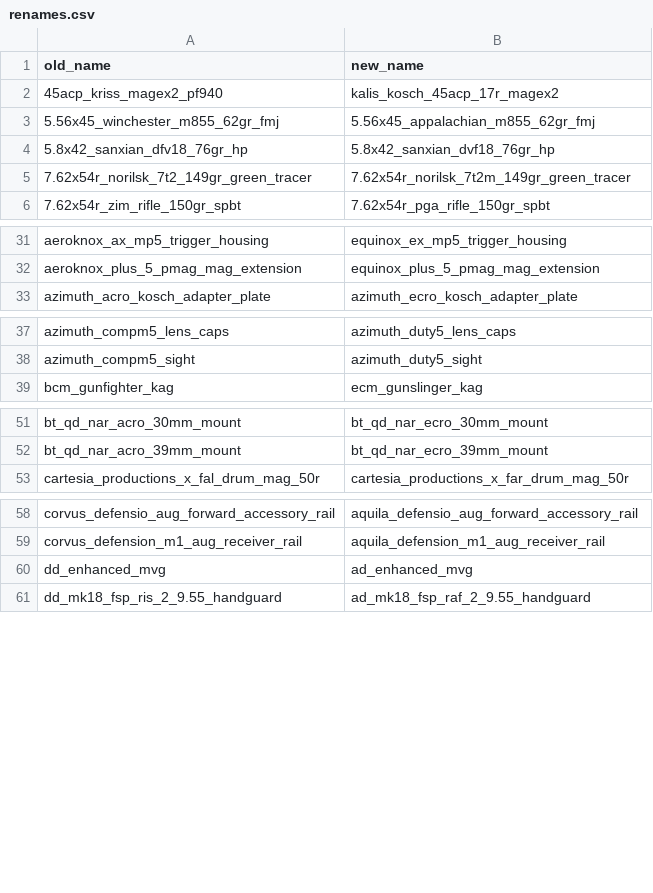
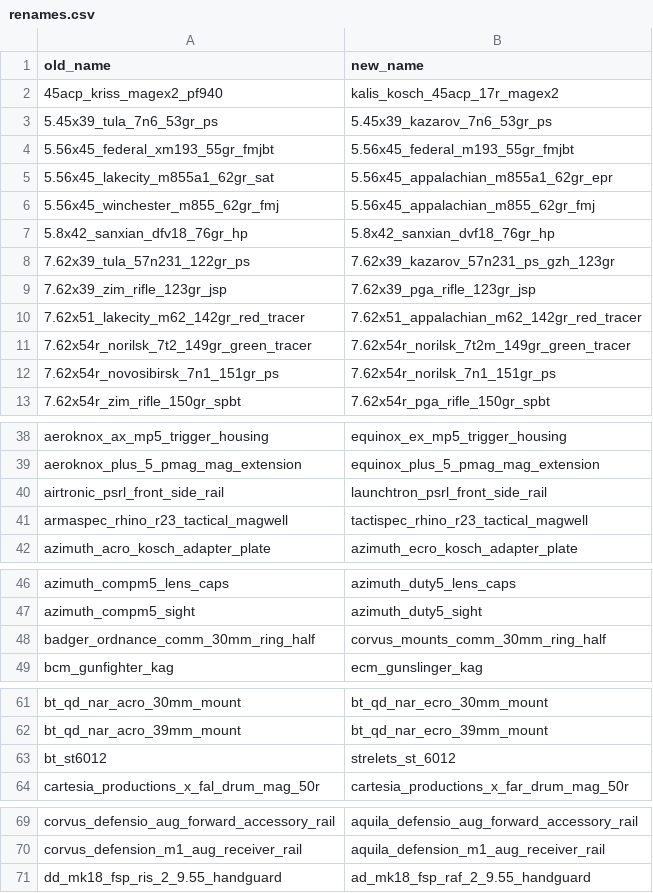
Before and after one commit to johnbachspec/deadline-stat-printer, a CSV file: renames.csv, drawn as a sheet; only a part is shown, gaps mark what is left out; removed rows and columns are numbered as before the commit, all else as after; the diff covers the shown part only; the diff names each change by its address in the sheet, - before the commit and + after, or states it on an @@ line.

```diff
--- a/renames.csv
+++ b/renames.csv
+row 3: 5.45x39_tula_7n6_53gr_ps | 5.45x39_kazarov_7n6_53gr_ps
+row 4: 5.56x45_federal_xm193_55gr_fmjbt | 5.56x45_federal_m193_55gr_fmjbt
+row 5: 5.56x45_lakecity_m855a1_62gr_sat | 5.56x45_appalachian_m855a1_62gr_epr
+row 8: 7.62x39_tula_57n231_122gr_ps | 7.62x39_kazarov_57n231_ps_gzh_123gr
+row 9: 7.62x39_zim_rifle_123gr_jsp | 7.62x39_pga_rifle_123gr_jsp
+row 10: 7.62x51_lakecity_m62_142gr_red_tracer | 7.62x51_appalachian_m62_142gr_red_tracer
+row 12: 7.62x54r_novosibirsk_7n1_151gr_ps | 7.62x54r_norilsk_7n1_151gr_ps
+row 40: airtronic_psrl_front_side_rail | launchtron_psrl_front_side_rail
+row 41: armaspec_rhino_r23_tactical_magwell | tactispec_rhino_r23_tactical_magwell
+row 48: badger_ordnance_comm_30mm_ring_half | corvus_mounts_comm_30mm_ring_half
+row 63: bt_st6012 | strelets_st_6012
-row 60: dd_enhanced_mvg | ad_enhanced_mvg
```
Also changed, not shown: 46 added rows elsewhere in this file, 10 other files.
